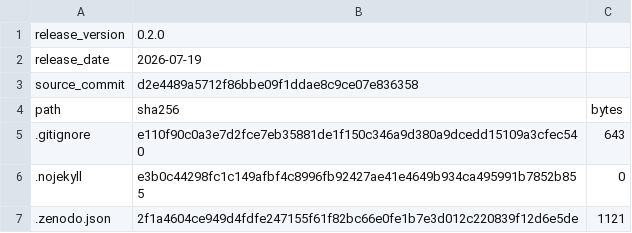
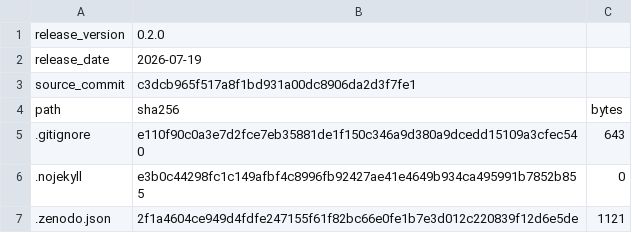
Before and after one commit to aguaraglia/sardinia-one-health-amr-atlas, a TSV file: metadata/RELEASE_MANIFEST.tsv, drawn as a sheet; only a part is shown; the diff covers the shown part only.

```diff
--- a/metadata/RELEASE_MANIFEST.tsv
+++ b/metadata/RELEASE_MANIFEST.tsv
@@ -2,3 +2,3 @@ release_version	0.2.0
 release_date	2026-07-19
-source_commit	d2e4489a5712f86bbe09f1ddae8c9ce07e836358
+source_commit	c3dcb965f517a8f1bd931a00dc8906da2d3f7fe1
 path	sha256	bytes
```
Also changed, not shown: 24 edited cells elsewhere in this file, 12 other files.
